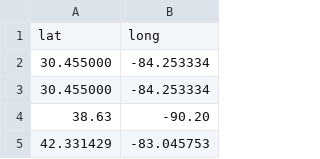
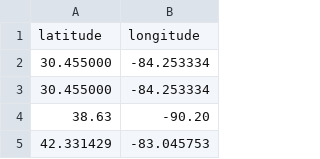
Before and after one commit to makkura/dark-mode-code, a CSV file: 01_maps_and_markers_with_folium/data.csv, drawn as a sheet; only a part is shown.

```diff
--- a/01_maps_and_markers_with_folium/data.csv
+++ b/01_maps_and_markers_with_folium/data.csv
@@ -1,2 +1,2 @@
-lat,long
+latitude,longitude
 30.455000,-84.253334
```
Also changed, not shown: 7 other files.
